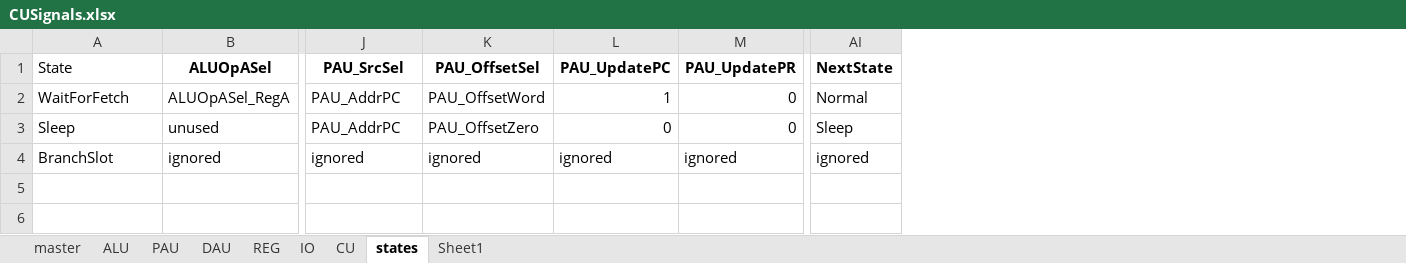
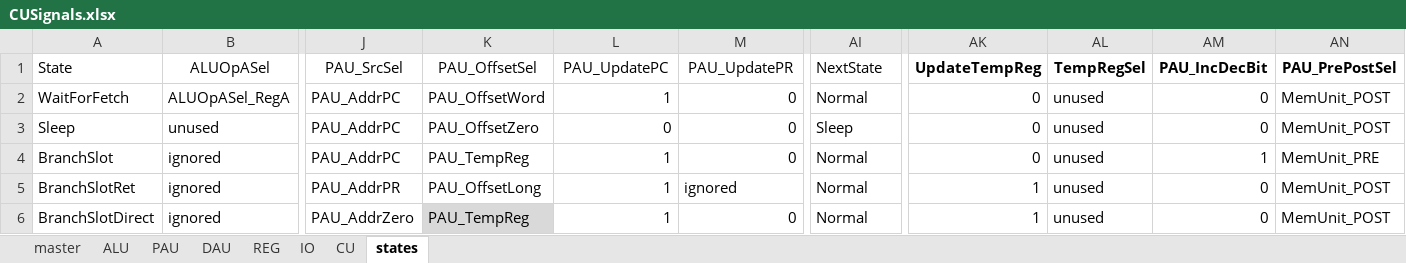
Before and after one commit to garrettknuf/EE188, an Excel workbook: HW2/autogen/CUSignals.xlsx, sheet states, drawn as a sheet; only a part is shown, gaps mark what is left out; values as stored, in another font and other column widths than the file's, no borders; table styles not drawn; rows hold the shown columns only; the diff covers the shown part only; the diff names each change by its address in the sheet, - before the commit and + after, or states it on an @@ line.

Commit message:
fix branch tests

```diff
--- a/HW2/autogen/CUSignals.xlsx (sheet states)
+++ b/HW2/autogen/CUSignals.xlsx (sheet states)
-sheet tab: Sheet1
+column AK (UpdateTempReg), rows 2-4: all 0
+column AL (TempRegSel), rows 2-4: all unused
+column AM (PAU_IncDecBit), rows 2-4: 0 | 0 | 1
+column AN (PAU_PrePostSel), rows 2-4: MemUnit_POST | MemUnit_POST | MemUnit_PRE
-B1:AI1 bold: on
+B1:AI1 bold: off
-J4 (PAU_SrcSel): ignored
+J4 (PAU_SrcSel): PAU_AddrPC
-K4 (PAU_OffsetSel): ignored
+K4 (PAU_OffsetSel): PAU_TempReg
-L4 (PAU_UpdatePC): ignored
+L4 (PAU_UpdatePC): 1
-M4 (PAU_UpdatePR): ignored
+M4 (PAU_UpdatePR): 0
-AI4 (NextState): ignored
+AI4 (NextState): Normal
+row 5: BranchSlotRet | ignored | PAU_AddrPR | PAU_OffsetLong | 1 | ignored | Normal | 1 | unused | 0 | MemUnit_POST
+row 6: BranchSlotDirect | ignored | PAU_AddrZero | PAU_TempReg | 1 | 0 | Normal | 1 | unused | 0 | MemUnit_POST
```
Also changed, not shown: cell formats elsewhere in this sheet, sheet master, sheet CU, sheet REG, sheet PAU, sheet IO, 11 other files.
